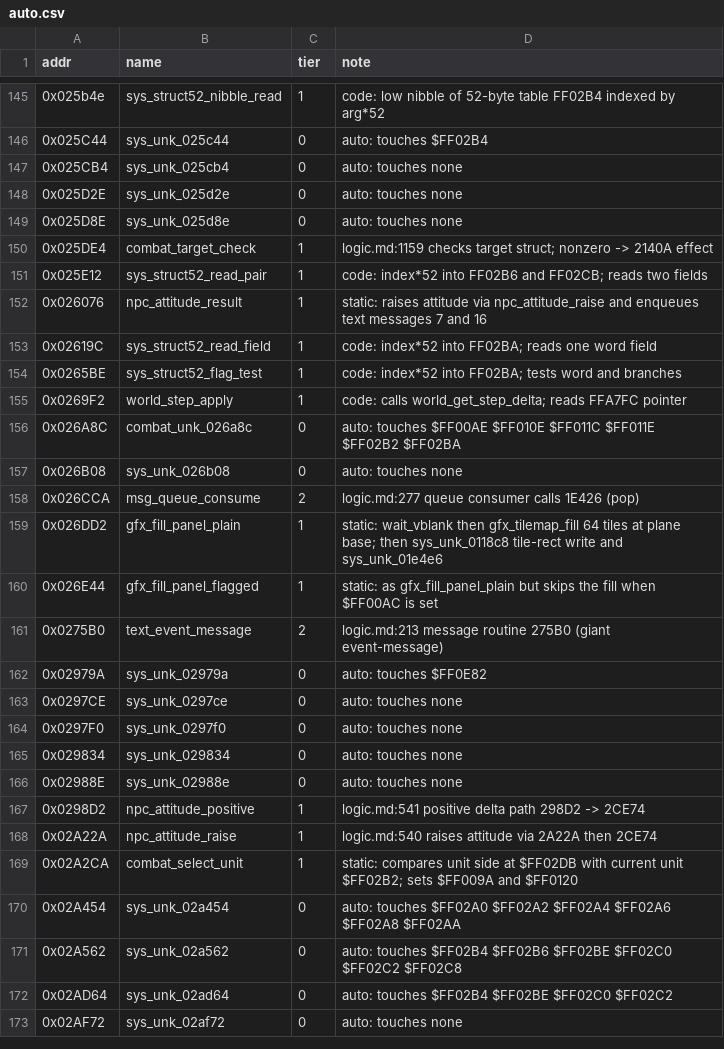
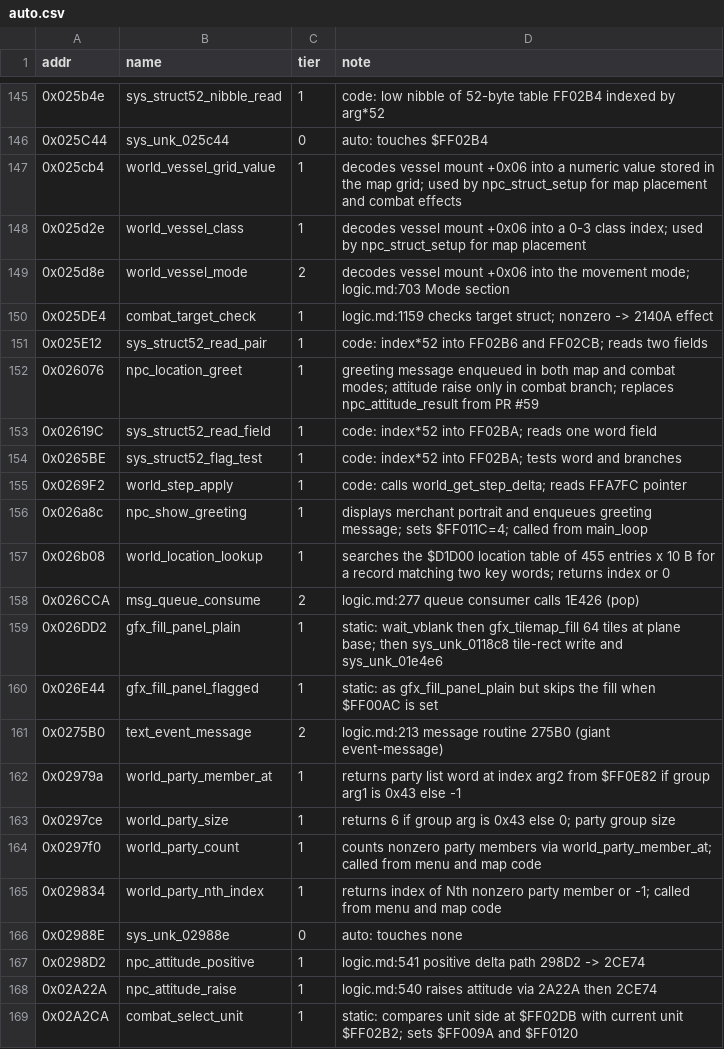
Before and after one commit to Dayset/RoPSegaMD16, a CSV file: disasm/symbols/auto.csv, drawn as a sheet; only a part is shown, gaps mark what is left out; the diff covers the shown part only.

Commit message:
naming: shard 05 vessel/party/spawn (18 names, M11 356/446)

```diff
--- a/disasm/symbols/auto.csv
+++ b/disasm/symbols/auto.csv
@@ -146,8 +146,8 @@ addr,name,tier,note
 0x025C44,sys_unk_025c44,0,auto: touches $FF02B4
-0x025CB4,sys_unk_025cb4,0,auto: touches none
-0x025D2E,sys_unk_025d2e,0,auto: touches none
-0x025D8E,sys_unk_025d8e,0,auto: touches none
+0x025cb4,world_vessel_grid_value,1,decodes vessel mount +0x06 into a numeric value stored in the map grid; used by npc_struct_setup for map placement and combat effects
+0x025d2e,world_vessel_class,1,decodes vessel mount +0x06 into a 0-3 class index; used by npc_struct_setup for map placement
+0x025d8e,world_vessel_mode,2,decodes vessel mount +0x06 into the movement mode; logic.md:703 Mode section
 0x025DE4,combat_target_check,1,logic.md:1159 checks target struct; nonzero -> 2140A effect
 0x025E12,sys_struct52_read_pair,1,code: index*52 into FF02B6 and FF02CB; reads two fields
-0x026076,npc_attitude_result,1,static: raises attitude via npc_attitude_raise and enqueues text messages 7 and 16
+0x026076,npc_location_greet,1,greeting message enqueued in both map and combat modes; attitude raise only in combat branch; replaces npc_attitude_result from PR #59
 0x02619C,sys_struct52_read_field,1,code: index*52 into FF02BA; reads one word field
@@ -155,4 +155,4 @@ addr,name,tier,note
 0x0269F2,world_step_apply,1,code: calls world_get_step_delta; reads FFA7FC pointer
-0x026A8C,combat_unk_026a8c,0,auto: touches $FF00AE $FF010E $FF011C $FF011E $FF02B2 $FF02BA
-0x026B08,sys_unk_026b08,0,auto: touches none
+0x026a8c,npc_show_greeting,1,displays merchant portrait and enqueues greeting message; sets $FF011C=4; called from main_loop
+0x026b08,world_location_lookup,1,searches the $D1D00 location table of 455 entries x 10 B for a record matching two key words; returns index or 0
 0x026CCA,msg_queue_consume,2,logic.md:277 queue consumer calls 1E426 (pop)
@@ -161,6 +161,6 @@ addr,name,tier,note
 0x0275B0,text_event_message,2,logic.md:213 message routine 275B0 (giant event-message)
-0x02979A,sys_unk_02979a,0,auto: touches $FF0E82
-0x0297CE,sys_unk_0297ce,0,auto: touches none
-0x0297F0,sys_unk_0297f0,0,auto: touches none
-0x029834,sys_unk_029834,0,auto: touches none
+0x02979a,world_party_member_at,1,returns party list word at index arg2 from $FF0E82 if group arg1 is 0x43 else -1
+0x0297ce,world_party_size,1,returns 6 if group arg is 0x43 else 0; party group size
+0x0297f0,world_party_count,1,counts nonzero party members via world_party_member_at; called from menu and map code
+0x029834,world_party_nth_index,1,returns index of Nth nonzero party member or -1; called from menu and map code
 0x02988E,sys_unk_02988e,0,auto: touches none
@@ -169,5 +169 @@ addr,name,tier,note
 0x02A2CA,combat_select_unit,1,static: compares unit side at $FF02DB with current unit $FF02B2; sets $FF009A and $FF0120
-0x02A454,sys_unk_02a454,0,auto: touches $FF02A0 $FF02A2 $FF02A4 $FF02A6 $FF02A8 $FF02AA
-0x02A562,sys_unk_02a562,0,auto: touches $FF02B4 $FF02B6 $FF02BE $FF02C0 $FF02C2 $FF02C8
-0x02AD64,sys_unk_02ad64,0,auto: touches $FF02B4 $FF02BE $FF02C0 $FF02C2
-0x02AF72,sys_unk_02af72,0,auto: touches none
```
Also changed, not shown: 7 added rows, 3 removed rows and 3 edited cells elsewhere in this file, 3 other files.
